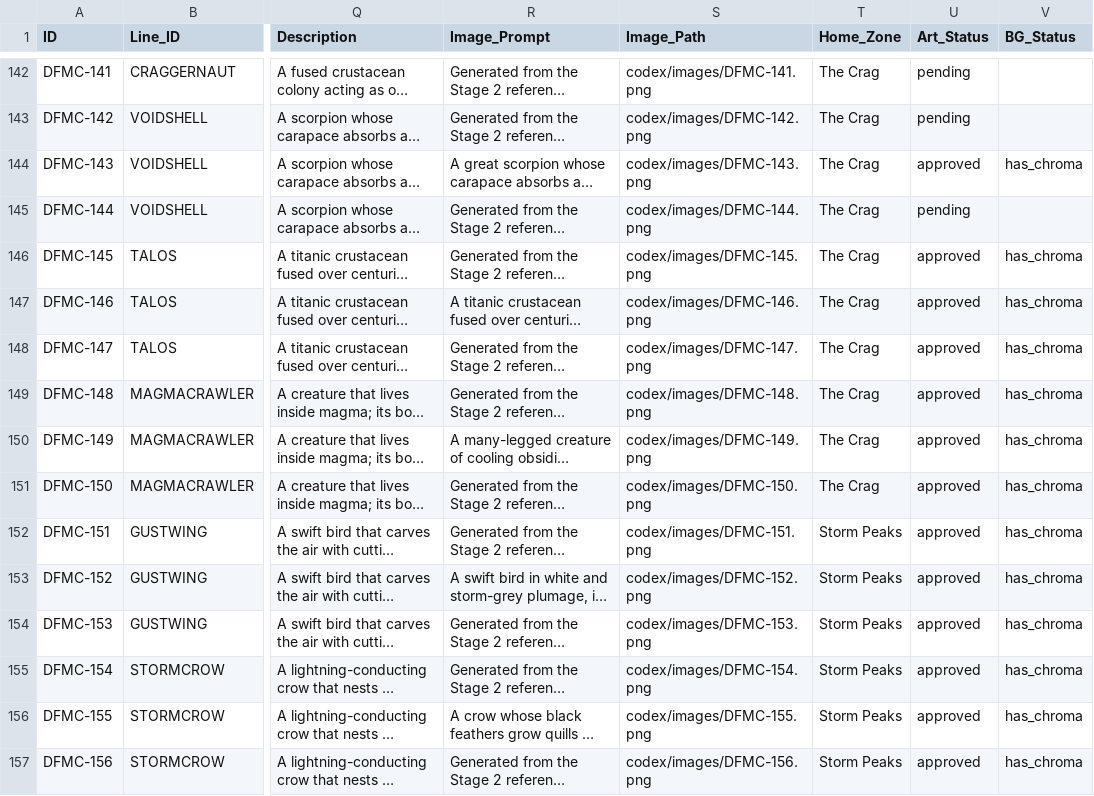
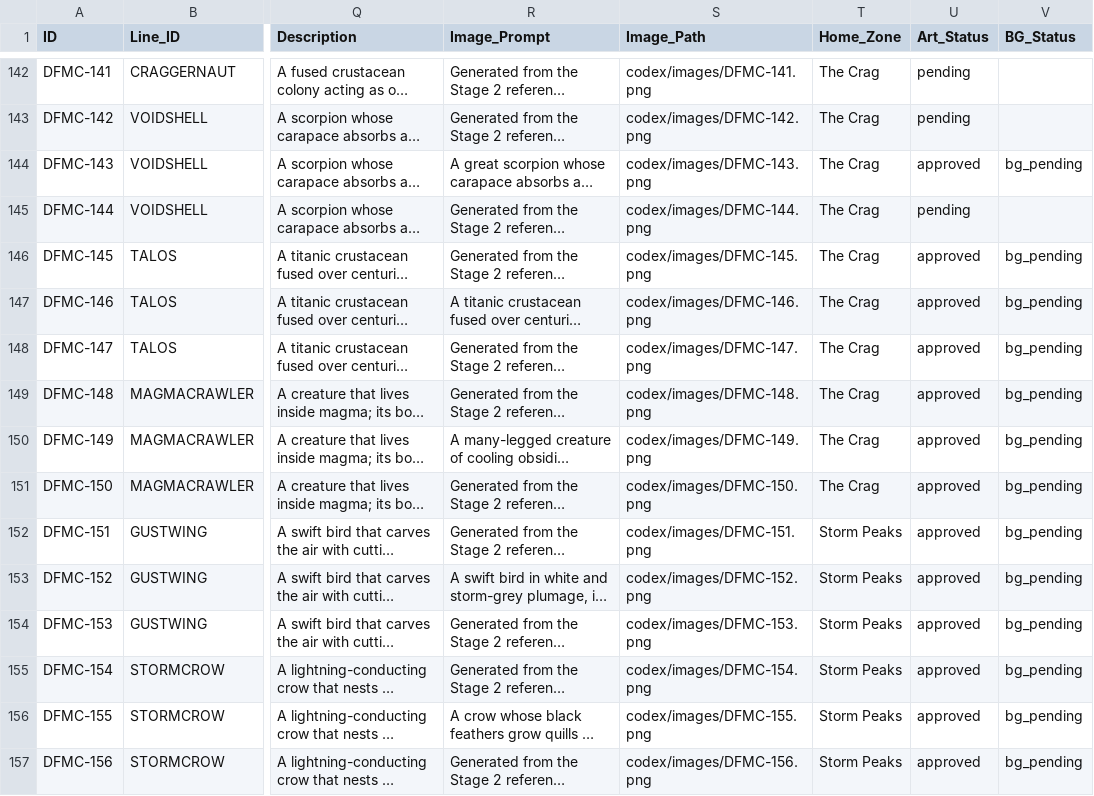
Before and after one commit to eccestanczyk/dfmc, a CSV file: codex/creatures.csv, drawn as a sheet; only a part is shown, gaps mark what is left out; long unchanged cells end in …; the diff covers the shown part only; the diff names each change by its address in the sheet, - before the commit and + after, or states it on an @@ line.

Commit message:
191 creatures bg_pending - crops in cropped/

```diff
--- a/codex/creatures.csv
+++ b/codex/creatures.csv
-V144 (BG_Status): has_chroma
+V144 (BG_Status): bg_pending
-V146:V157 (BG_Status): has_chroma
+V146:V157 (BG_Status): bg_pending
```
Also changed, not shown: 178 edited cells elsewhere in this file.
